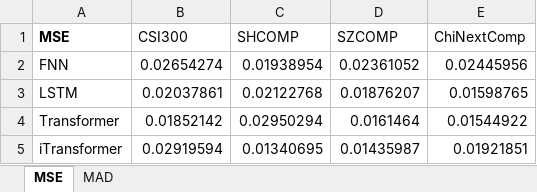
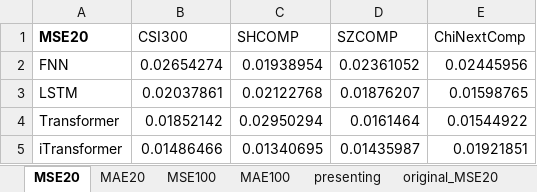
Before and after one commit to sssh3/rv_prediction, an Excel workbook: results.xlsx, sheet MSE20, drawn as a sheet; values as stored, in another font and other column widths than the file's, no borders; the diff names each change by its address in the sheet, - before the commit and + after, or states it on an @@ line.

```diff
--- a/results.xlsx (sheet MSE20)
+++ b/results.xlsx (sheet MSE20)
-sheet tab: MSE
+sheet tab: MSE20
-sheet tab: MAD
+sheet tab: MAE20
+sheet tab: MSE100
+sheet tab: MAE100
+sheet tab: presenting
+sheet tab: original_MSE20
-A1: MSE
+A1: MSE20
-B5 (CSI300): 0.02919594
+B5 (CSI300): 0.01486466
```
Also changed, not shown: sheet MAE20, other sheet tabs, 15 other files.
